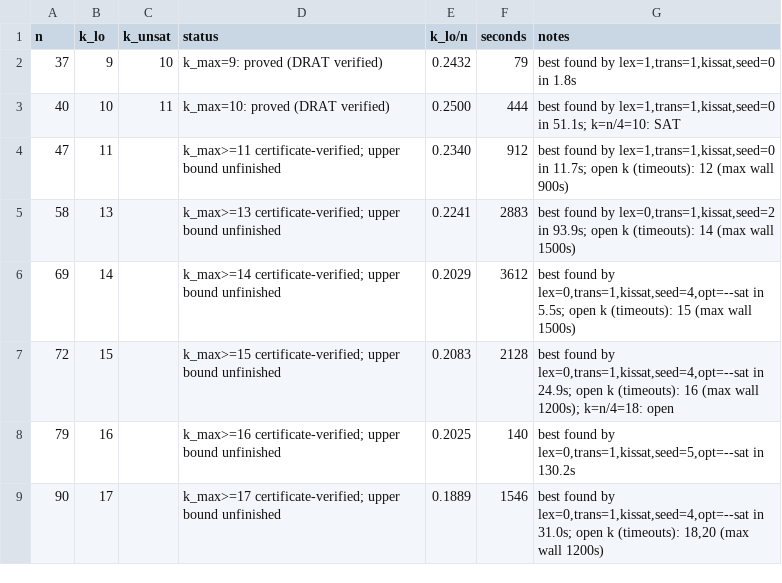
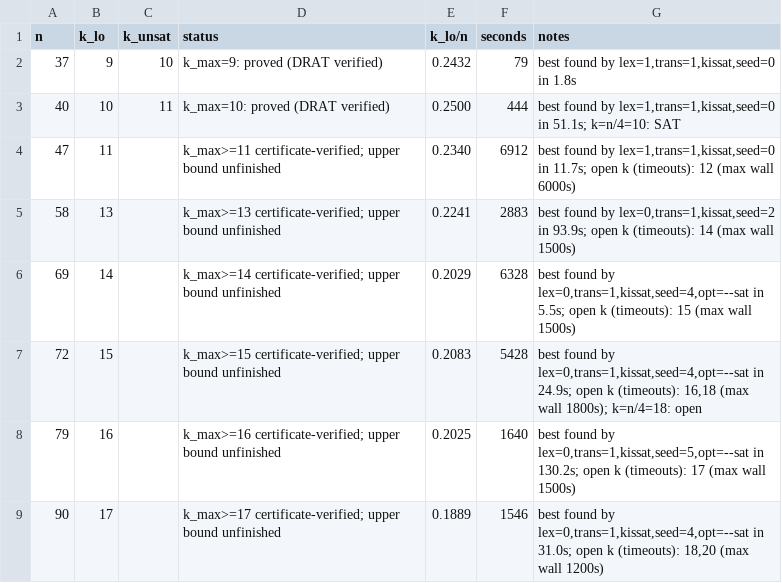
Before and after one commit to CuteSurtr/erdos-810-research, a TSV file: bruteforce/results/CYC/C0/table.tsv, drawn as a sheet.

```diff
--- a/bruteforce/results/CYC/C0/table.tsv
+++ b/bruteforce/results/CYC/C0/table.tsv
@@ -3,7 +3,7 @@ n	k_lo	k_unsat	status	k_lo/n	seconds	notes
 40	10	11	k_max=10: proved (DRAT verified)	0.2500	444	best found by lex=1,trans=1,kissat,seed=0 in 51.1s; k=n/4=10: SAT
-47	11		k_max>=11 certificate-verified; upper bound unfinished	0.2340	912	best found by lex=1,trans=1,kissat,seed=0 in 11.7s; open k (timeouts): 12 (max wall 900s)
+47	11		k_max>=11 certificate-verified; upper bound unfinished	0.2340	6912	best found by lex=1,trans=1,kissat,seed=0 in 11.7s; open k (timeouts): 12 (max wall 6000s)
 58	13		k_max>=13 certificate-verified; upper bound unfinished	0.2241	2883	best found by lex=0,trans=1,kissat,seed=2 in 93.9s; open k (timeouts): 14 (max wall 1500s)
-69	14		k_max>=14 certificate-verified; upper bound unfinished	0.2029	3612	best found by lex=0,trans=1,kissat,seed=4,opt=--sat in 5.5s; open k (timeouts): 15 (max wall 1500s)
-72	15		k_max>=15 certificate-verified; upper bound unfinished	0.2083	2128	best found by lex=0,trans=1,kissat,seed=4,opt=--sat in 24.9s; open k (timeouts): 16 (max wall 1200s); k=n/4=18: open
-79	16		k_max>=16 certificate-verified; upper bound unfinished	0.2025	140	best found by lex=0,trans=1,kissat,seed=5,opt=--sat in 130.2s
+69	14		k_max>=14 certificate-verified; upper bound unfinished	0.2029	6328	best found by lex=0,trans=1,kissat,seed=4,opt=--sat in 5.5s; open k (timeouts): 15 (max wall 1500s)
+72	15		k_max>=15 certificate-verified; upper bound unfinished	0.2083	5428	best found by lex=0,trans=1,kissat,seed=4,opt=--sat in 24.9s; open k (timeouts): 16,18 (max wall 1800s); k=n/4=18: open
+79	16		k_max>=16 certificate-verified; upper bound unfinished	0.2025	1640	best found by lex=0,trans=1,kissat,seed=5,opt=--sat in 130.2s; open k (timeouts): 17 (max wall 1500s)
 90	17		k_max>=17 certificate-verified; upper bound unfinished	0.1889	1546	best found by lex=0,trans=1,kissat,seed=4,opt=--sat in 31.0s; open k (timeouts): 18,20 (max wall 1200s)
```
Also changed, not shown: 6 other files.
